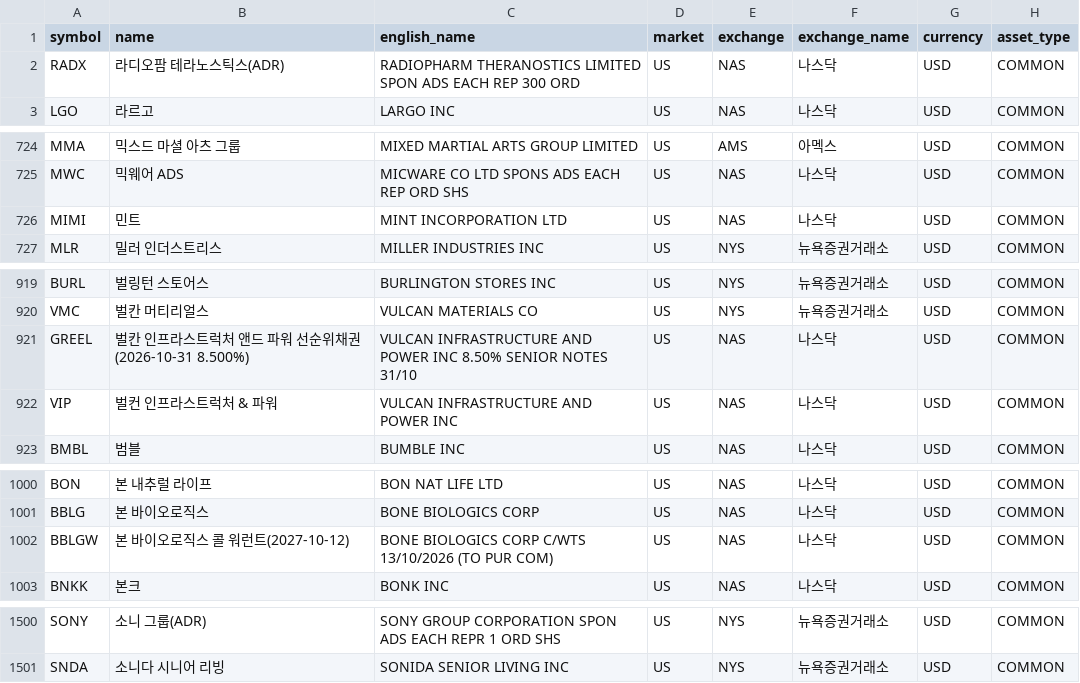
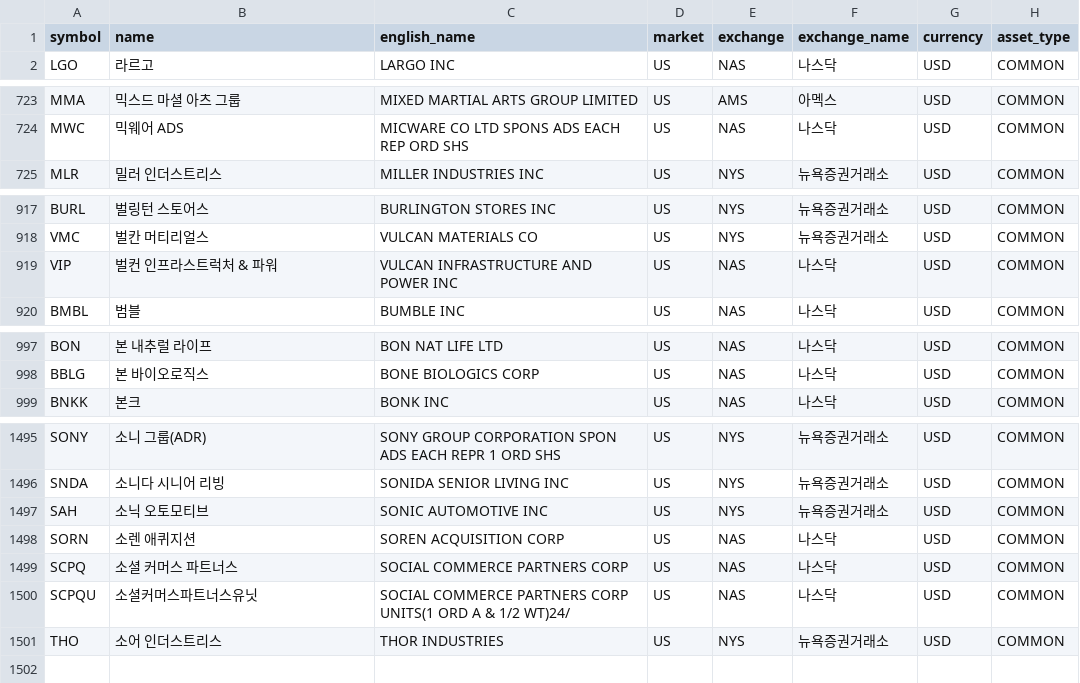
Before and after one commit to jjanggoo5950-code/universe, a TSV file: data/stocks-us-02.tsv, drawn as a sheet; only a part is shown, gaps mark what is left out; removed rows and columns are numbered as before the commit, all else as after; the diff covers the shown part only; the diff names each change by its address in the sheet, - before the commit and + after, or states it on an @@ line.

```diff
--- a/data/stocks-us-02.tsv
+++ b/data/stocks-us-02.tsv
-row 2: RADX | 라디오팜 테라노스틱스(ADR) | RADIOPHARM THERANOSTICS LIMITED SPON ADS EACH REP 300 ORD | US | NAS | 나스닥 | USD | COMMON
-row 726: MIMI | 민트 | MINT INCORPORATION LTD | US | NAS | 나스닥 | USD | COMMON
-row 921: GREEL | 벌칸 인프라스트럭처 앤드 파워 선순위채권(2026-10-31 8.500%) | VULCAN INFRASTRUCTURE AND POWER INC 8.50% SENIOR NOTES 31/10 | US | NAS | 나스닥 | USD | COMMON
-row 1002: BBLGW | 본 바이오로직스 콜 워런트(2027-10-12) | BONE BIOLOGICS CORP C/WTS 13/10/2026 (TO PUR COM) | US | NAS | 나스닥 | USD | COMMON
+row 1497: SAH | 소닉 오토모티브 | SONIC AUTOMOTIVE INC | US | NYS | 뉴욕증권거래소 | USD | COMMON
+row 1498: SORN | 소렌 애퀴지션 | SOREN ACQUISITION CORP | US | NAS | 나스닥 | USD | COMMON
+row 1499: SCPQ | 소셜 커머스 파트너스 | SOCIAL COMMERCE PARTNERS CORP | US | NAS | 나스닥 | USD | COMMON
+row 1500: SCPQU | 소셜커머스파트너스유닛 | SOCIAL COMMERCE PARTNERS CORP UNITS(1 ORD A & 1/2 WT)24/ | US | NAS | 나스닥 | USD | COMMON
+row 1501: THO | 소어 인더스트리스 | THOR INDUSTRIES | US | NYS | 뉴욕증권거래소 | USD | COMMON
```
Also changed, not shown: 1 removed row elsewhere in this file, data/stocks-kr-02.tsv, data/stocks-us-01.tsv, 4 other files.
